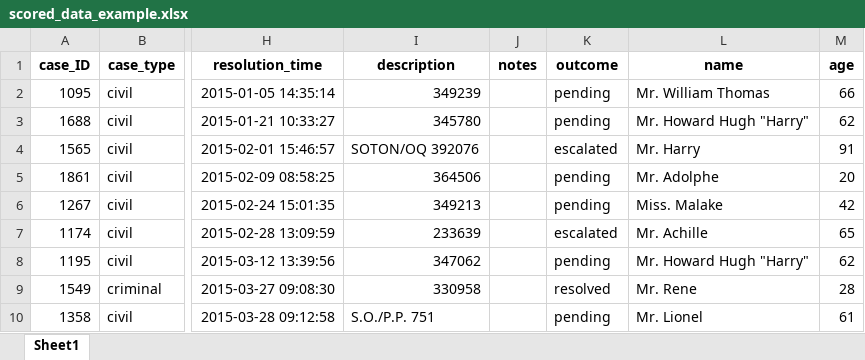
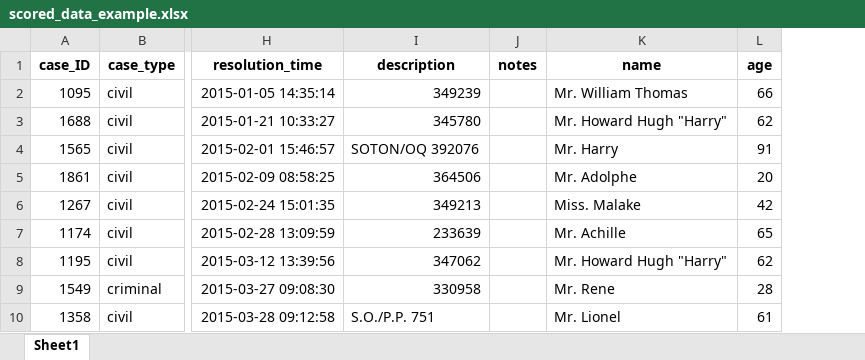
Before and after one commit to kganom/Case-Management-System, an Excel workbook: API/MLDeployment/data/scored_data_example.xlsx, sheet Sheet1, drawn as a sheet; only a part is shown, gaps mark what is left out; values as stored, in another font and other column widths than the file's, no borders; the diff names each change by its address in the sheet, - before the commit and + after, or states it on an @@ line.

```diff
--- a/API/MLDeployment/data/scored_data_example.xlsx (sheet Sheet1)
+++ b/API/MLDeployment/data/scored_data_example.xlsx (sheet Sheet1)
-column K (outcome), rows 2-10: pending | pending | escalated | pending | pending | escalated | pending | resolved | pending
```
Also changed, not shown: API/MLDeployment/New_Cases_Table.xlsx, 4 other files.
